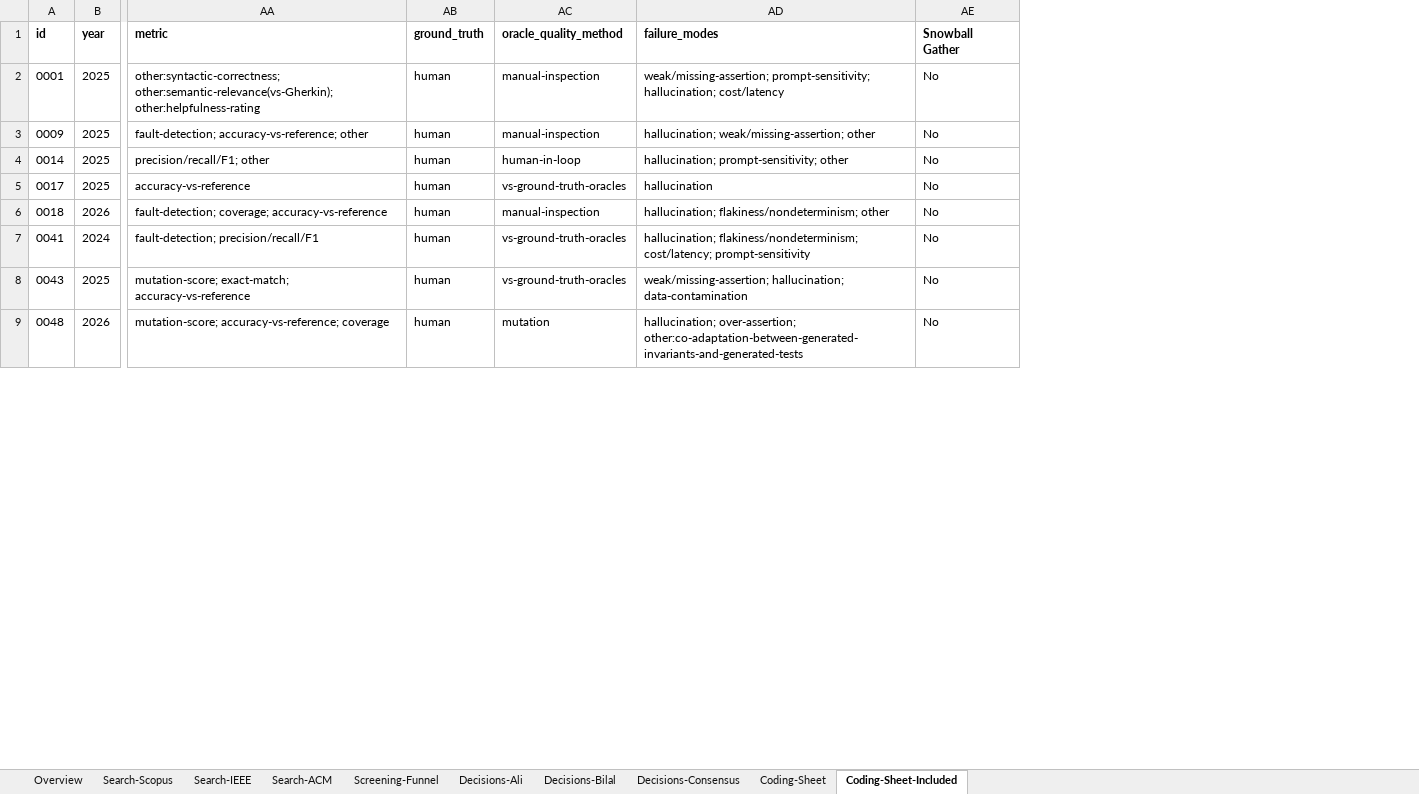
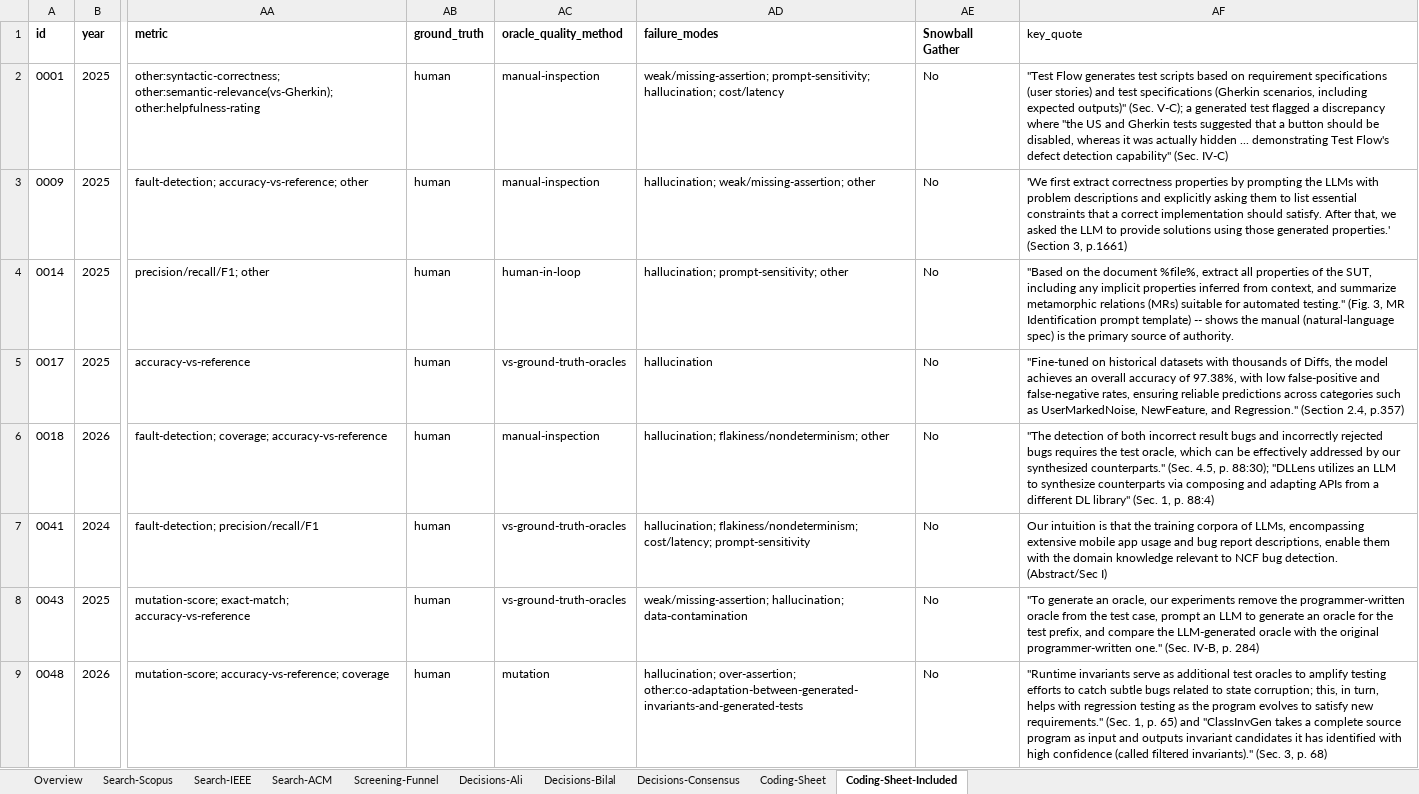
Before and after one commit to amughalbscs16/llm-oracle-authority-review, an Excel workbook: data/Review-Data.xlsx, sheet Coding-Sheet-Included, drawn as a sheet; only a part is shown, gaps mark what is left out; values as stored, in another font and other column widths than the file's, no borders; the diff names each change by its address in the sheet, - before the commit and + after, or states it on an @@ line.

Commit message:
Add Stage-1 screening prompt (PDF) and per-study anchoring quotations; cite Zenodo concept DOI

```diff
--- a/data/Review-Data.xlsx (sheet Coding-Sheet-Included)
+++ b/data/Review-Data.xlsx (sheet Coding-Sheet-Included)
+column AF (key_quote), rows 2-9: "Test Flow generates test scripts based on requirement specifications (user stories) and test specifications (Gherkin scenarios, including expected outputs)" (Sec. V-C); a generated test flagged a discrepancy where "the US and Gherkin tests suggested that a button should be disabled, whereas it was actually hidden ... demonstrating Test Flow's defect detection capability" (Sec. IV-C) | 'We first extract correctness properties by prompting the LLMs with problem descriptions and explicitly asking them to list essential constraints that a correct implementation should satisfy. After that, we asked the LLM to provide solutions using those generated properties.' (Section 3, p.1661) | "Based on the document %file%, extract all properties of the SUT, including any implicit properties inferred from context, and summarize metamorphic relations (MRs) suitable for automated testing." (Fig. 3, MR Identification prompt template) -- shows the manual (natural-language spec) is the primary source of authority. | "Fine-tuned on historical datasets with thousands of Diffs, the model achieves an overall accuracy of 97.38%, with low false-positive and false-negative rates, ensuring reliable predictions across categories such as UserMarkedNoise, NewFeature, and Regression." (Section 2.4, p.357) | "The detection of both incorrect result bugs and incorrectly rejected bugs requires the test oracle, which can be effectively addressed by our synthesized counterparts." (Sec. 4.5, p. 88:30); "DLLens utilizes an LLM to synthesize counterparts via composing and adapting APIs from a different DL library" (Sec. 1, p. 88:4) | Our intuition is that the training corpora of LLMs, encompassing extensive mobile app usage and bug report descriptions, enable them with the domain knowledge relevant to NCF bug detection. (Abstract/Sec I) | "To generate an oracle, our experiments remove the programmer-written oracle from the test case, prompt an LLM to generate an oracle for the test prefix, and compare the LLM-generated oracle with the original programmer-written one." (Sec. IV-B, p. 284) | "Runtime invariants serve as additional test oracles to amplify testing efforts to catch subtle bugs related to state corruption; this, in turn, helps with regression testing as the program evolves to satisfy new requirements." (Sec. 1, p. 65) and "ClassInvGen takes a complete source program as input and outputs invariant candidates it has identified with high confidence (called filtered invariants)." (Sec. 3, p. 68)
```
Also changed, not shown: sheet Coding-Sheet, 3 other files.
